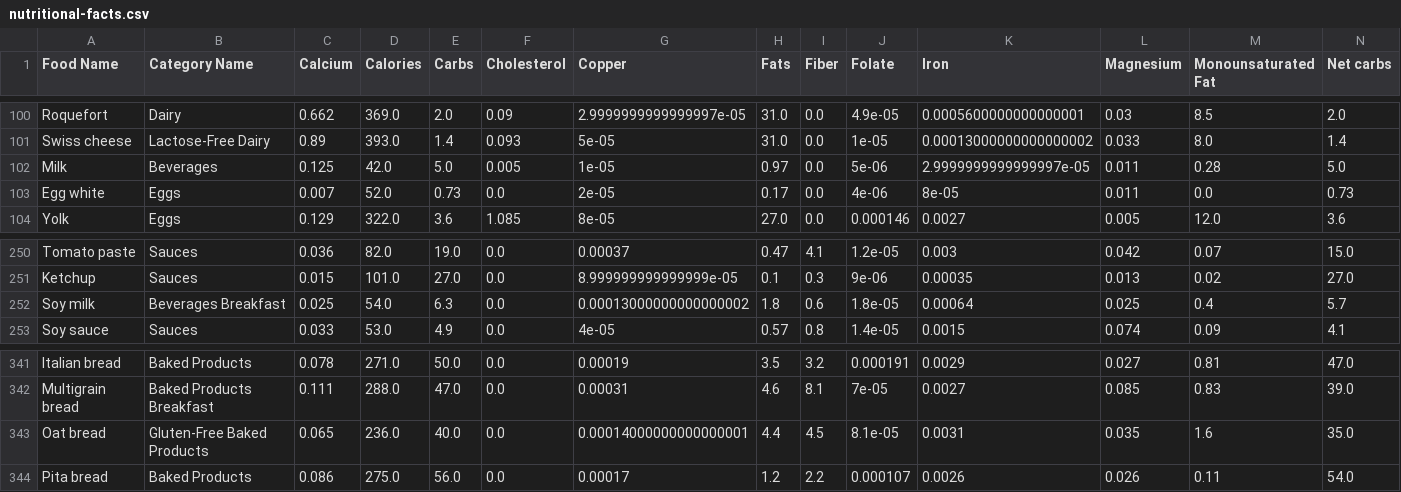
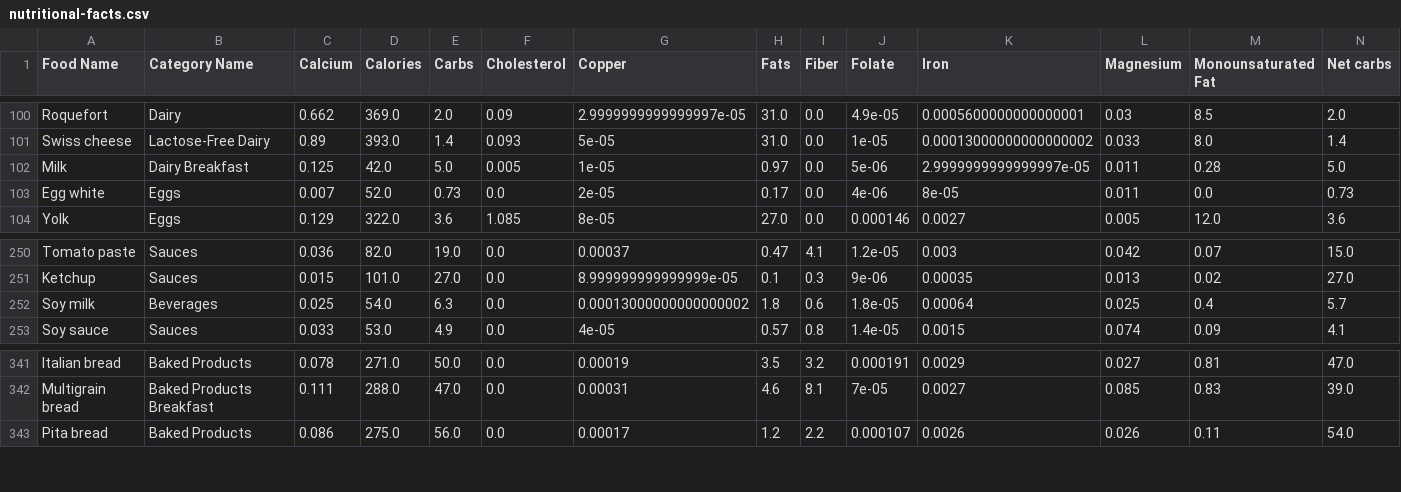
Before and after one commit to molinari135/food-recommender-system, a CSV file: data/raw/nutritional-facts.csv, drawn as a sheet; only a part is shown, gaps mark what is left out; rows hold the shown columns only; the diff names each change by its address in the sheet, - before the commit and + after, or states it on an @@ line.

```diff
--- a/data/raw/nutritional-facts.csv
+++ b/data/raw/nutritional-facts.csv
-B102 (Category Name): Beverages
+B102 (Category Name): Dairy Breakfast
-B252 (Category Name): Beverages Breakfast
+B252 (Category Name): Beverages
-row 343: Oat bread | Gluten-Free Baked Products | 0.065 | 236.0 | 40.0 | 0.0 | 0.00014000000000000001 | 4.4 | 4.5 | 8.1e-05 | 0.0031 | 0.035 | 1.6 | 35.0
```
Also changed, not shown: 6 other files.
